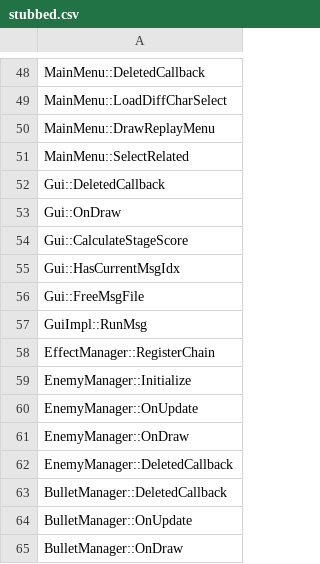
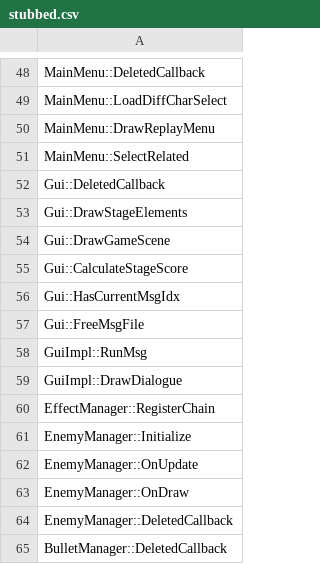
Before and after one commit to happyhavoc/th06, a CSV file: config/stubbed.csv, drawn as a sheet; only a part is shown, gaps mark what is left out; the shorter side is filled out with more unchanged rows.

Commit message:
Implement Gui::OnDraw

```diff
--- a/config/stubbed.csv
+++ b/config/stubbed.csv
@@ -52,3 +52,4 @@ MainMenu::SelectRelated
 Gui::DeletedCallback
-Gui::OnDraw
+Gui::DrawStageElements
+Gui::DrawGameScene
 Gui::CalculateStageScore
@@ -57,2 +58,3 @@ Gui::FreeMsgFile
 GuiImpl::RunMsg
+GuiImpl::DrawDialogue
 EffectManager::RegisterChain
```
Also changed, not shown: config/implemented.csv, 6 other files.
